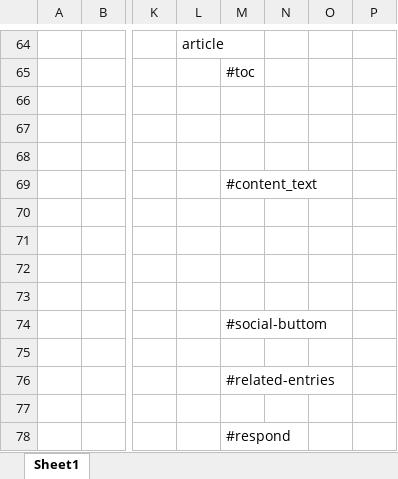
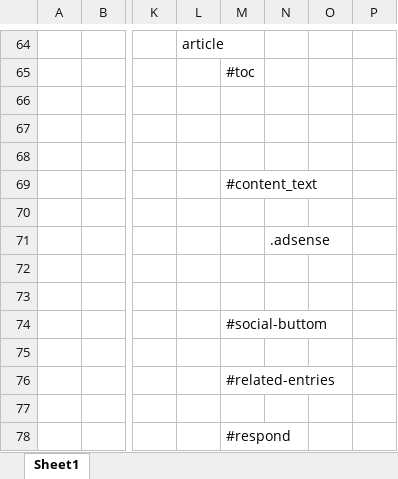
Before and after one commit to drthomas246/Yymnk, an Excel workbook: style.xlsx, sheet Sheet1, drawn as a sheet; only a part is shown, gaps mark what is left out; values as stored, in another font and other column widths than the file's, no borders; the diff names each change by its address in the sheet, - before the commit and + after, or states it on an @@ line.

```diff
--- a/style.xlsx (sheet Sheet1)
+++ b/style.xlsx (sheet Sheet1)
-N71: (empty)
+N71: .adsense
```
Also changed, not shown: 13 other files.
